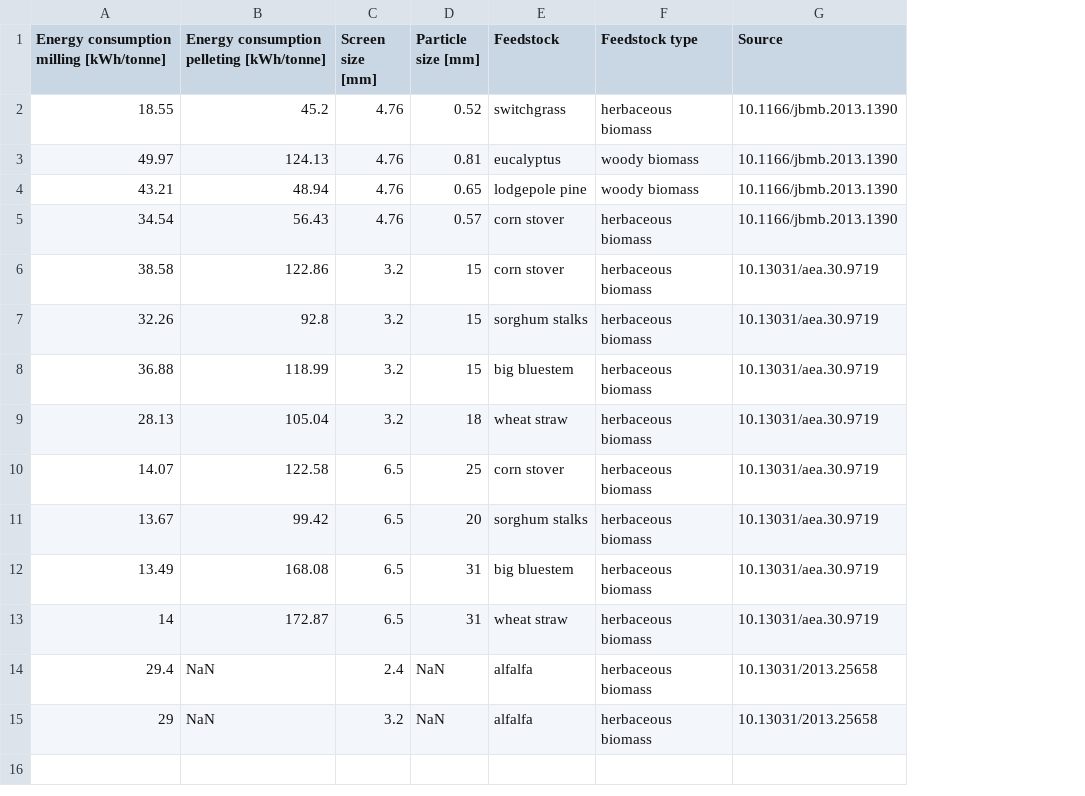
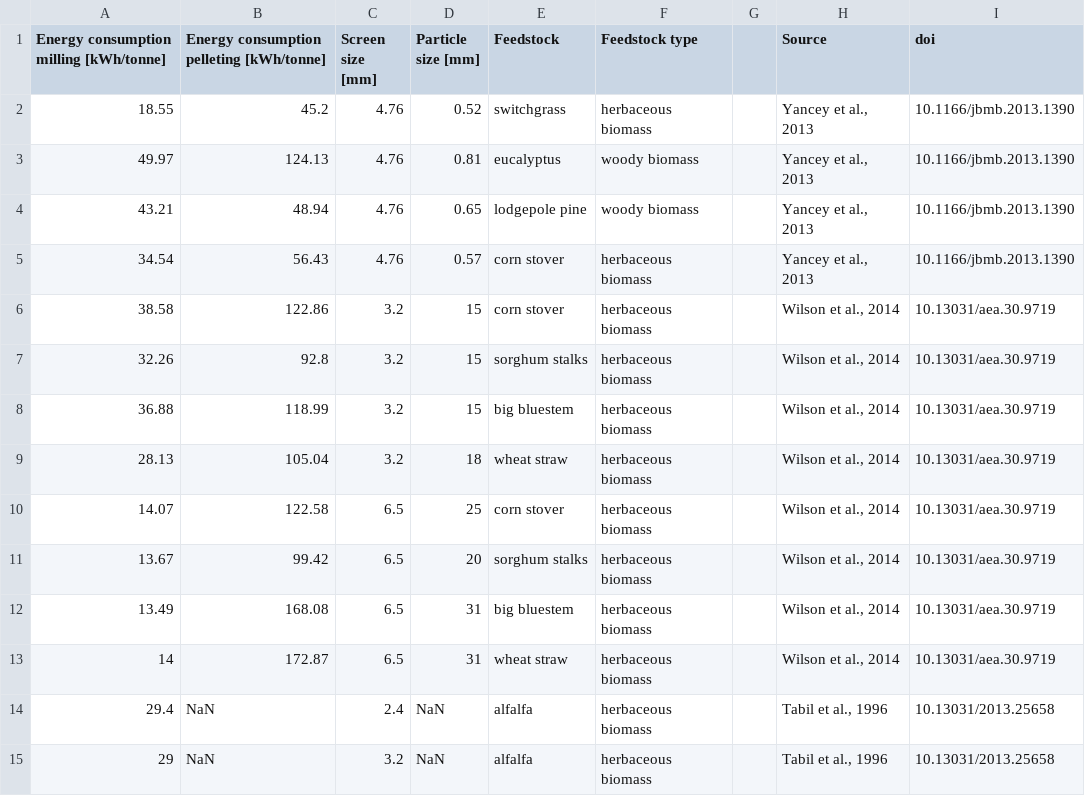
Before and after one commit to SimonAscher/Gasification_LCA_TEA, a CSV file: analysis/preliminary/milling_pelleting/milling_pelleting_data.csv, drawn as a sheet; addresses are those after the commit; the diff names each change by its address in the sheet, - before the commit and + after, or states it on an @@ line.

Commit message:
feat: Feedstock bale shredding process added.
fix: Various fixes to other pretreatment processes.

```diff
--- a/analysis/preliminary/milling_pelleting/milling_pelleting_data.csv
+++ b/analysis/preliminary/milling_pelleting/milling_pelleting_data.csv
+column G, empty
+column H (Source), rows 2-15: Yancey et al., 2013 | Yancey et al., 2013 | Yancey et al., 2013 | Yancey et al., 2013 | Wilson et al., 2014 | Wilson et al., 2014 | Wilson et al., 2014 | Wilson et al., 2014 | Wilson et al., 2014 | Wilson et al., 2014 | Wilson et al., 2014 | Wilson et al., 2014 | Tabil et al., 1996 | Tabil et al., 1996
-I1: Source
+I1: doi
```
Also changed, not shown: 12 other files.
